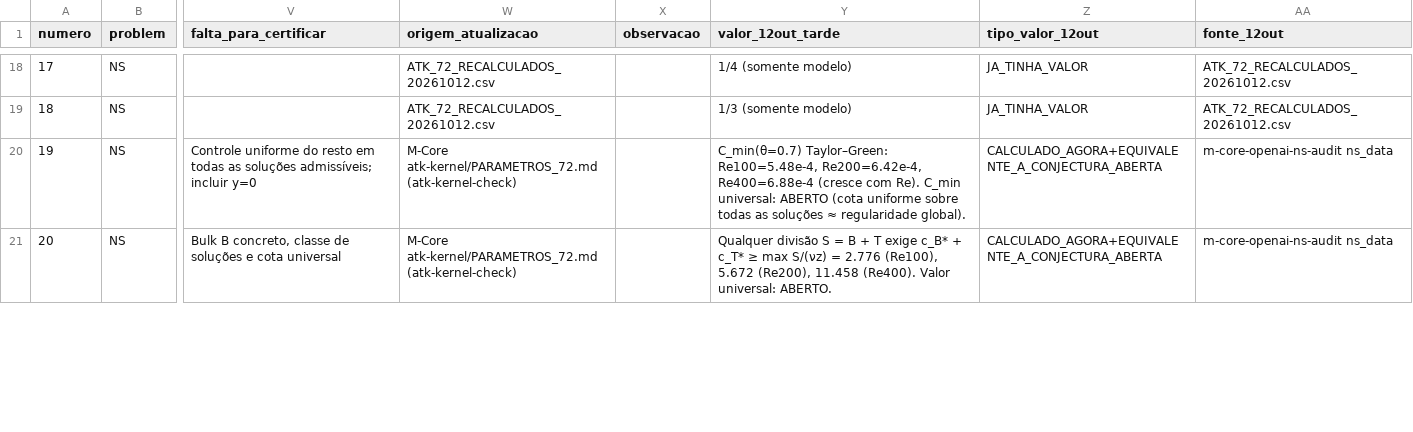
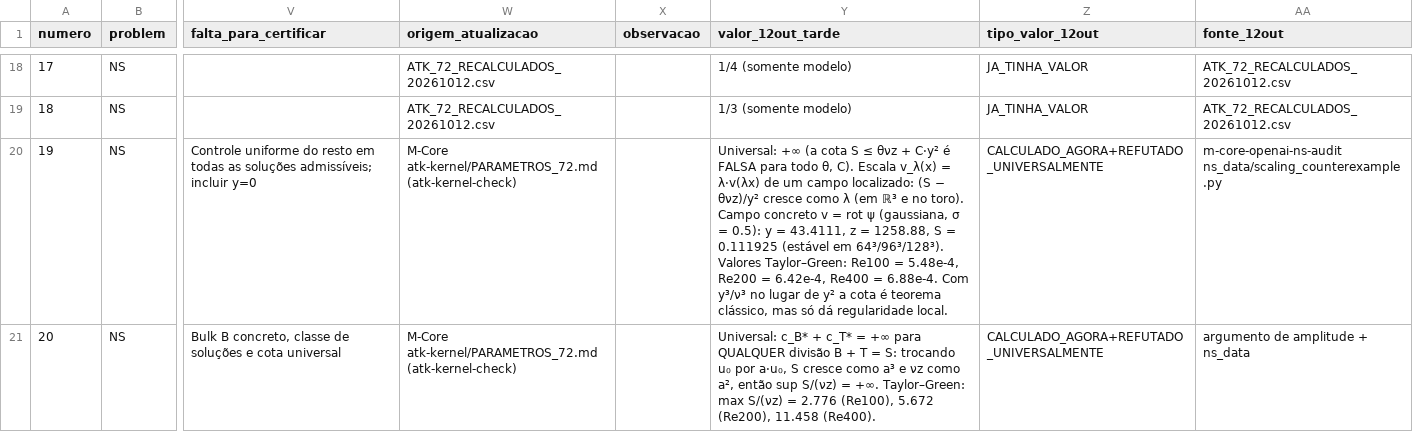
Before and after one commit to ShantiDraconis/M-Core, a CSV file: atk-kernel/parametros_72_preenchidos_20261012.csv, drawn as a sheet; only a part is shown, gaps mark what is left out; the diff covers the shown part only; the diff names each change by its address in the sheet, - before the commit and + after, or states it on an @@ line.

```diff
--- a/atk-kernel/parametros_72_preenchidos_20261012.csv
+++ b/atk-kernel/parametros_72_preenchidos_20261012.csv
-Y20 (valor_12out_tarde): C_min(θ=0.7) Taylor–Green: Re100=5.48e-4, Re200=6.42e-4, Re400=6.88e-4 (cresce com Re). C_min universal: ABERTO (cota uniforme sobre todas as soluções ≈ regularidade global).
+Y20 (valor_12out_tarde): Universal: +∞ (a cota S ≤ θνz + C·y² é FALSA para todo θ, C). Escala v_λ(x) = λ·v(λx) de um campo localizado: (S − θνz)/y² cresce como λ (em ℝ³ e no toro). Campo concreto v = rot ψ (gaussiana, σ = 0.5): y = 43.4111, z = 1258.88, S = 0.111925 (estável em 64³/96³/128³). Valores Taylor–Green: Re100 = 5.48e-4, Re200 = 6.42e-4, Re400 = 6.88e-4. Com y³/ν³ no lugar de y² a cota é teorema clássico, mas só dá regularidade local.
-Z20:Z21 (tipo_valor_12out): CALCULADO_AGORA+EQUIVALENTE_A_CONJECTURA_ABERTA
+Z20:Z21 (tipo_valor_12out): CALCULADO_AGORA+REFUTADO_UNIVERSALMENTE
-AA20 (fonte_12out): m-core-openai-ns-audit ns_data
+AA20 (fonte_12out): m-core-openai-ns-audit ns_data/scaling_counterexample.py
-Y21 (valor_12out_tarde): Qualquer divisão S = B + T exige c_B* + c_T* ≥ max S/(νz) = 2.776 (Re100), 5.672 (Re200), 11.458 (Re400). Valor universal: ABERTO.
+Y21 (valor_12out_tarde): Universal: c_B* + c_T* = +∞ para QUALQUER divisão B + T = S: trocando u₀ por a·u₀, S cresce como a³ e νz como a², então sup S/(νz) = +∞. Taylor–Green: max S/(νz) = 2.776 (Re100), 5.672 (Re200), 11.458 (Re400).
-AA21 (fonte_12out): m-core-openai-ns-audit ns_data
+AA21 (fonte_12out): argumento de amplitude + ns_data
```
Also changed, not shown: 6 edited cells elsewhere in this file, 1 other file.
